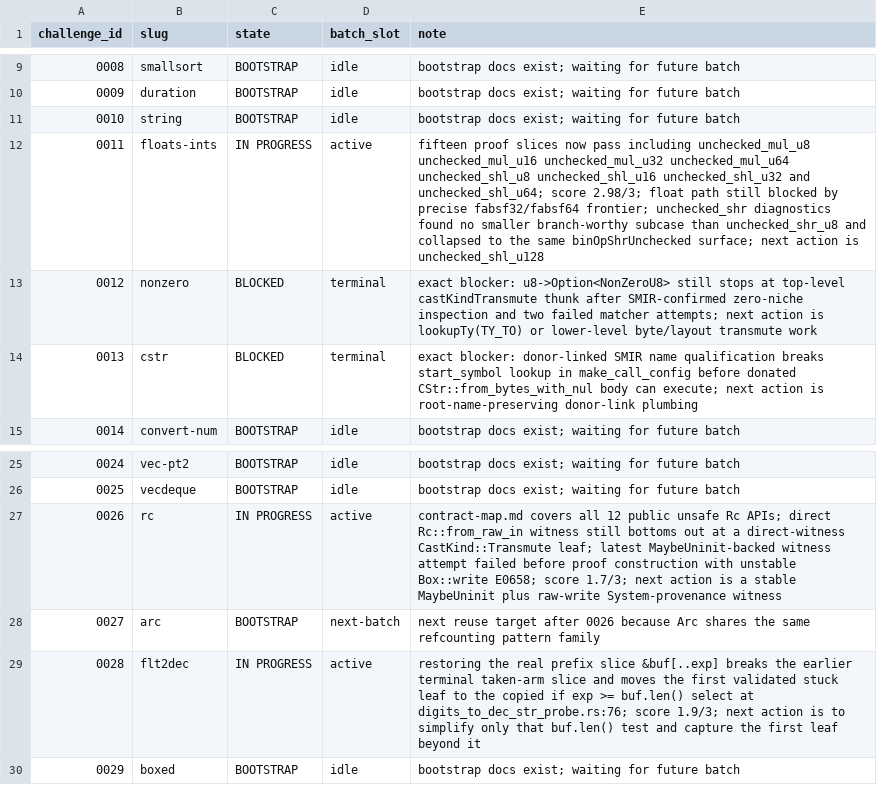
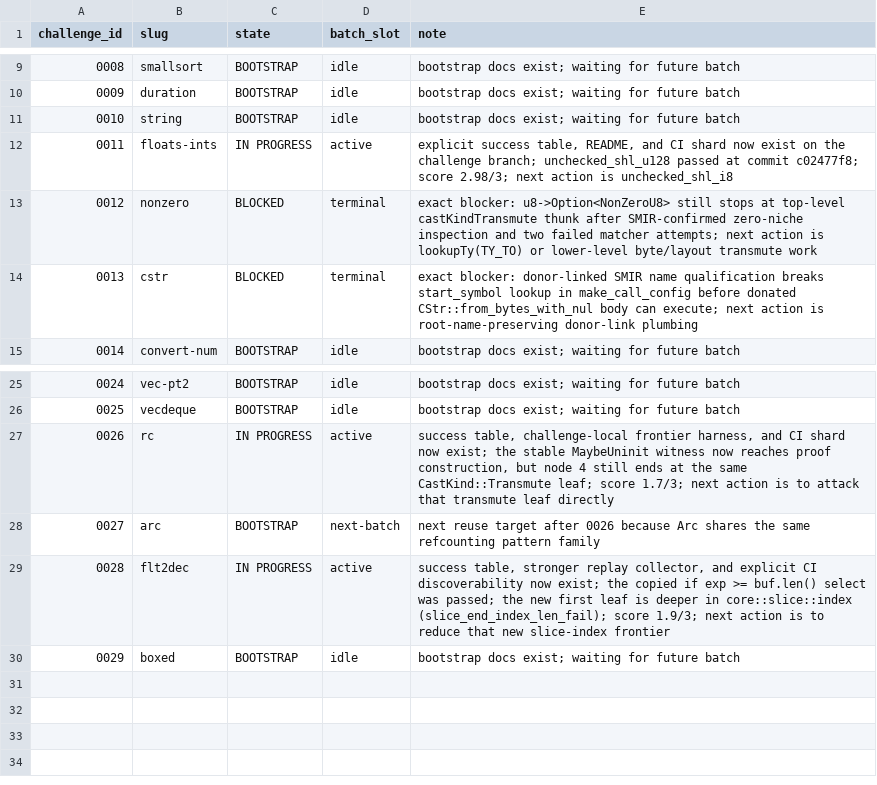
Before and after one commit to runtimeverification/mir-semantics, a TSV file: docs/verify-rust-std/portfolio/current-states.tsv, drawn as a sheet; only a part is shown, gaps mark what is left out.

Commit message:
docs(verify-rust-std): refresh portfolio batch state

```diff
--- a/docs/verify-rust-std/portfolio/current-states.tsv
+++ b/docs/verify-rust-std/portfolio/current-states.tsv
@@ -11,3 +11,3 @@ challenge_id	slug	state	batch_slot	note
 0010	string	BOOTSTRAP	idle	bootstrap docs exist; waiting for future batch
-0011	floats-ints	IN PROGRESS	active	fifteen proof slices now pass including unchecked_mul_u8 unchecked_mul_u16 unchecked_mul_u32 unchecked_mul_u64 unchecked_shl_u8 unchecked_shl_u16 unchecked_shl_u32 and unchecked_shl_u64; score 2.98/3; float path still blocked by precise fabsf32/fabsf64 frontier; unchecked_shr diagnostics found no smaller branch-worthy subcase than unchecked_shr_u8 and collapsed to the same binOpShrUnchecked surface; next action is unchecked_shl_u128
+0011	floats-ints	IN PROGRESS	active	explicit success table, README, and CI shard now exist on the challenge branch; unchecked_shl_u128 passed at commit c02477f8; score 2.98/3; next action is unchecked_shl_i8
 0012	nonzero	BLOCKED	terminal	exact blocker: u8->Option<NonZeroU8> still stops at top-level castKindTransmute thunk after SMIR-confirmed zero-niche inspection and two failed matcher attempts; next action is lookupTy(TY_TO) or lower-level byte/layout transmute work
@@ -26,5 +26,5 @@ challenge_id	slug	state	batch_slot	note
 0025	vecdeque	BOOTSTRAP	idle	bootstrap docs exist; waiting for future batch
-0026	rc	IN PROGRESS	active	contract-map.md covers all 12 public unsafe Rc APIs; direct Rc::from_raw_in witness still bottoms out at a direct-witness CastKind::Transmute leaf; latest MaybeUninit-backed witness attempt failed before proof construction with unstable Box::write E0658; score 1.7/3; next action is a stable MaybeUninit plus raw-write System-provenance witness
+0026	rc	IN PROGRESS	active	success table, challenge-local frontier harness, and CI shard now exist; the stable MaybeUninit witness now reaches proof construction, but node 4 still ends at the same CastKind::Transmute leaf; score 1.7/3; next action is to attack that transmute leaf directly
 0027	arc	BOOTSTRAP	next-batch	next reuse target after 0026 because Arc shares the same refcounting pattern family
-0028	flt2dec	IN PROGRESS	active	restoring the real prefix slice &buf[..exp] breaks the earlier terminal taken-arm slice and moves the first validated stuck leaf to the copied if exp >= buf.len() select at digits_to_dec_str_probe.rs:76; score 1.9/3; next action is to simplify only that buf.len() test and capture the first leaf beyond it
+0028	flt2dec	IN PROGRESS	active	success table, stronger replay collector, and explicit CI discoverability now exist; the copied if exp >= buf.len() select was passed; the new first leaf is deeper in core::slice::index (slice_end_index_len_fail); score 1.9/3; next action is to reduce that new slice-index frontier
 0029	boxed	BOOTSTRAP	idle	bootstrap docs exist; waiting for future batch
```
Also changed, not shown: 1 other file.
